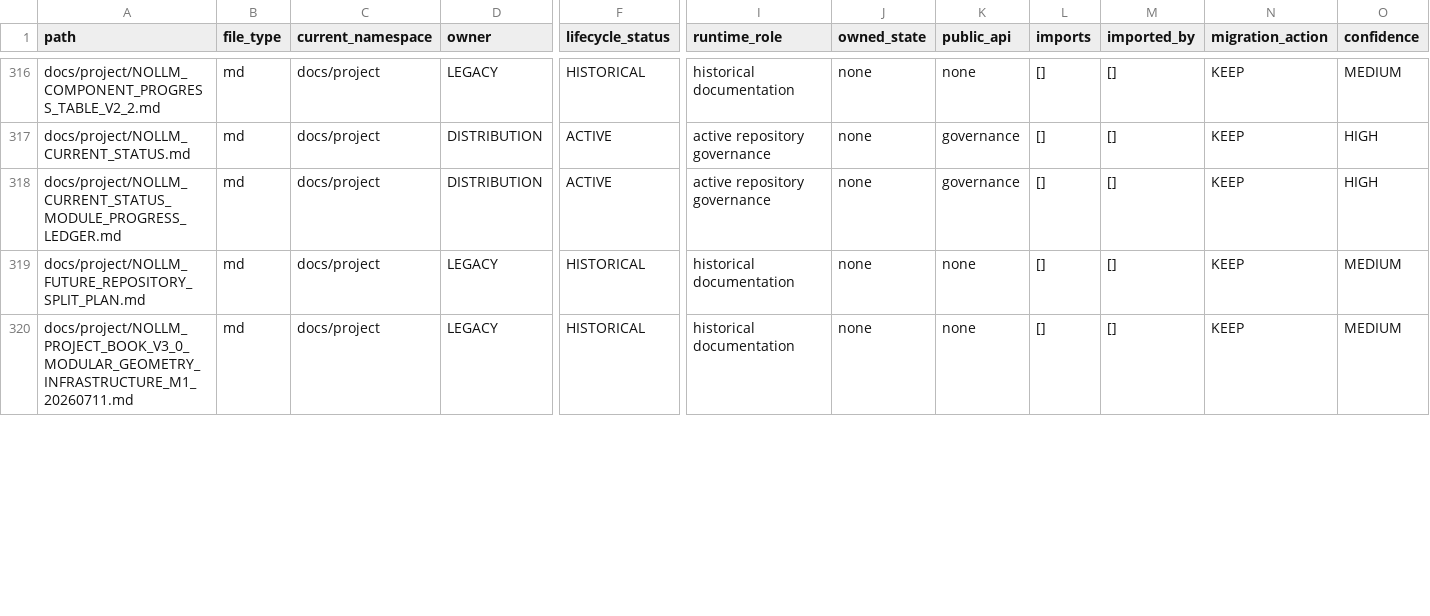
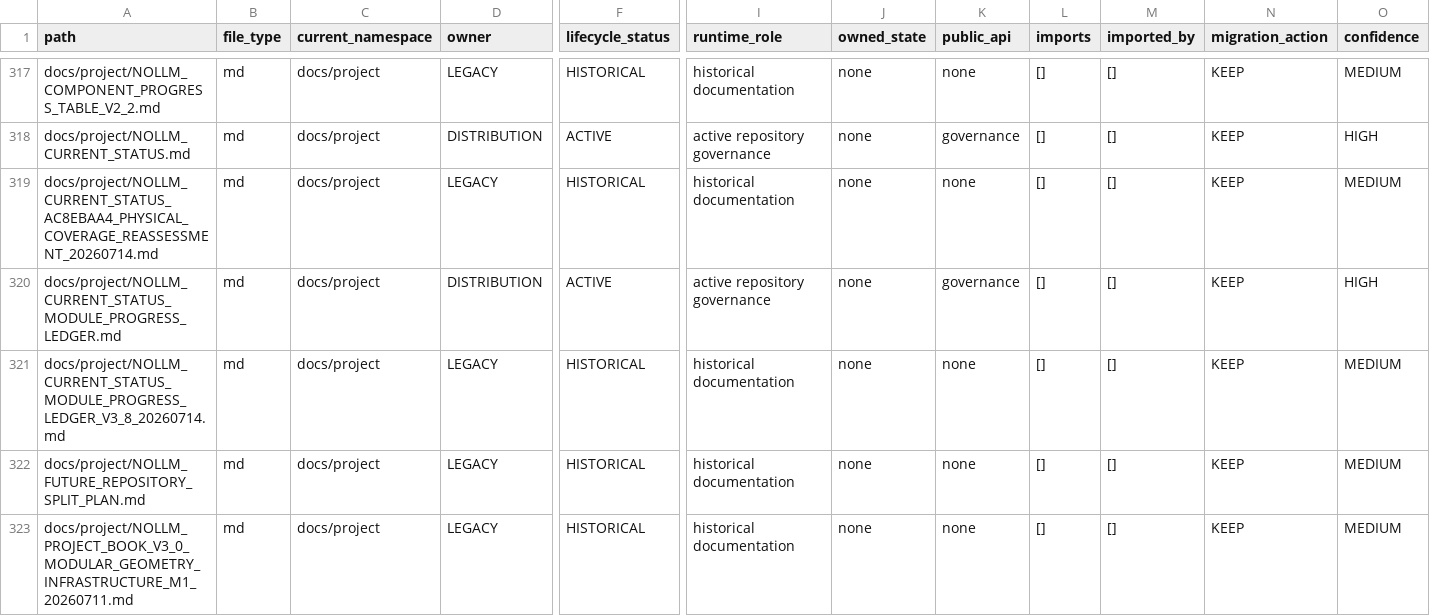
Before and after one commit to awdawmip/Nollm, a CSV file: docs/architecture/module-ownership/MODULE_OWNERSHIP_MANIFEST.csv, drawn as a sheet; only a part is shown, gaps mark what is left out; rows hold the shown columns only; the diff covers the shown part only; the diff names each change by its address in the sheet, - before the commit and + after, or states it on an @@ line.

Commit message:
checkpoint(caold): activate V3.8 coverage reuse authority

```diff
--- a/docs/architecture/module-ownership/MODULE_OWNERSHIP_MANIFEST.csv
+++ b/docs/architecture/module-ownership/MODULE_OWNERSHIP_MANIFEST.csv
+row 319: docs/project/NOLLM_CURRENT_STATUS_AC8EBAA4_PHYSICAL_COVERAGE_REASSESSMENT_20260714.md | md | docs/project | LEGACY | HISTORICAL | historical documentation | none | none | [] | [] | KEEP | MEDIUM
+row 321: docs/project/NOLLM_CURRENT_STATUS_MODULE_PROGRESS_LEDGER_V3_8_20260714.md | md | docs/project | LEGACY | HISTORICAL | historical documentation | none | none | [] | [] | KEEP | MEDIUM
```
Also changed, not shown: 7 added rows and 30 edited cells elsewhere in this file, 14 other files.
